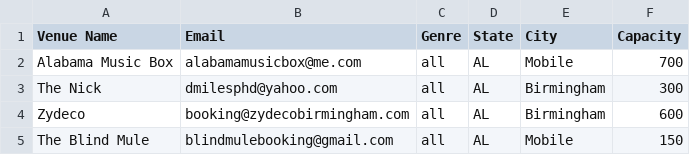
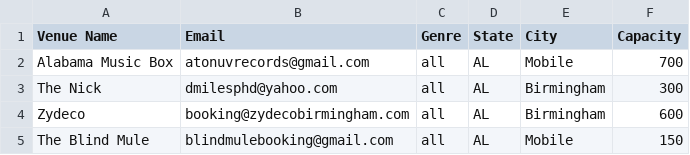
Before and after one commit to KonklaveTtv/VenueSender, a CSV file: venues.csv, drawn as a sheet; only a part is shown.

```diff
--- a/venues.csv
+++ b/venues.csv
@@ -1,3 +1,3 @@
 Venue Name,Email,Genre,State,City,Capacity
-Alabama Music Box,alabamamusicbox@me.com,all,AL,Mobile,700
+Alabama Music Box,atonuvrecords@gmail.com,all,AL,Mobile,700
 The Nick,dmilesphd@yahoo.com,all,AL,Birmingham ,300
```
Also changed, not shown: 9 other files.
